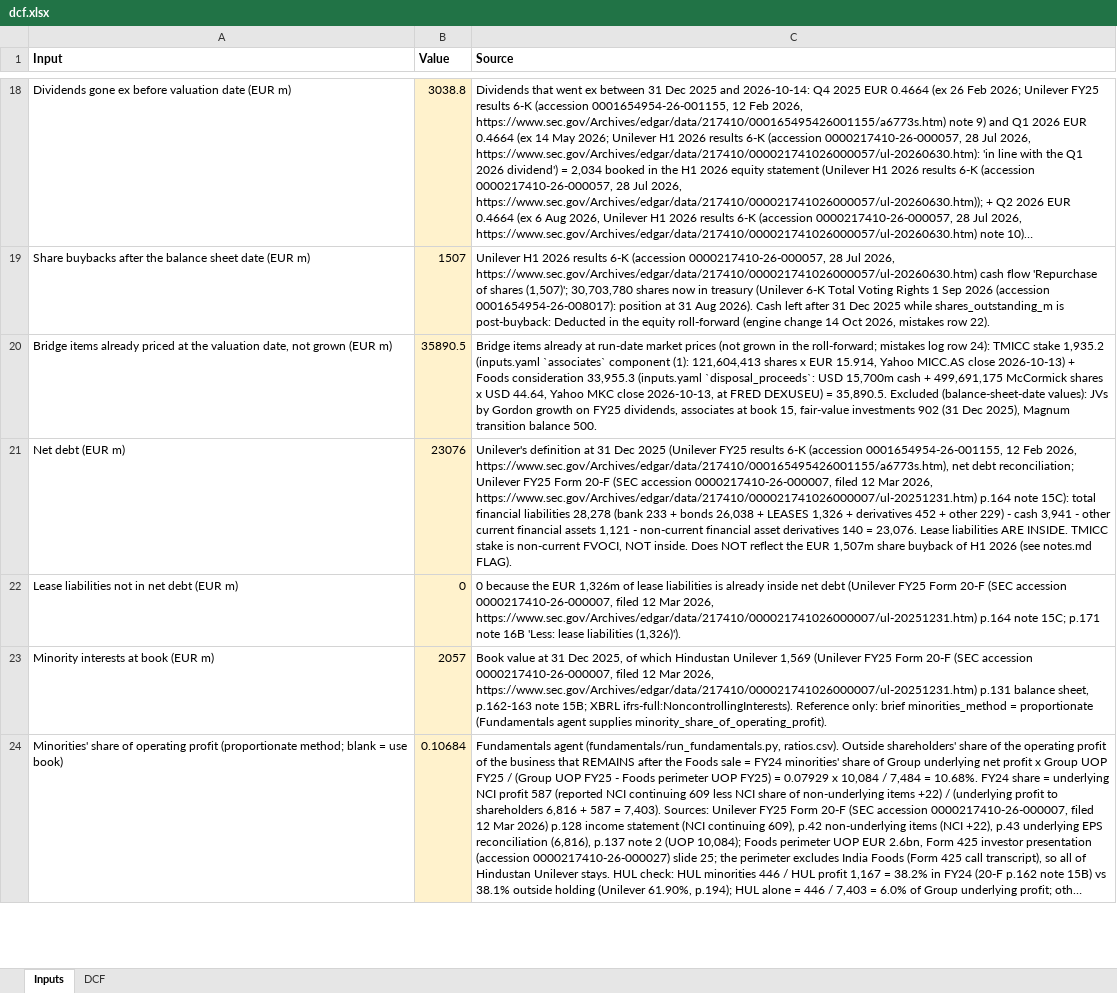
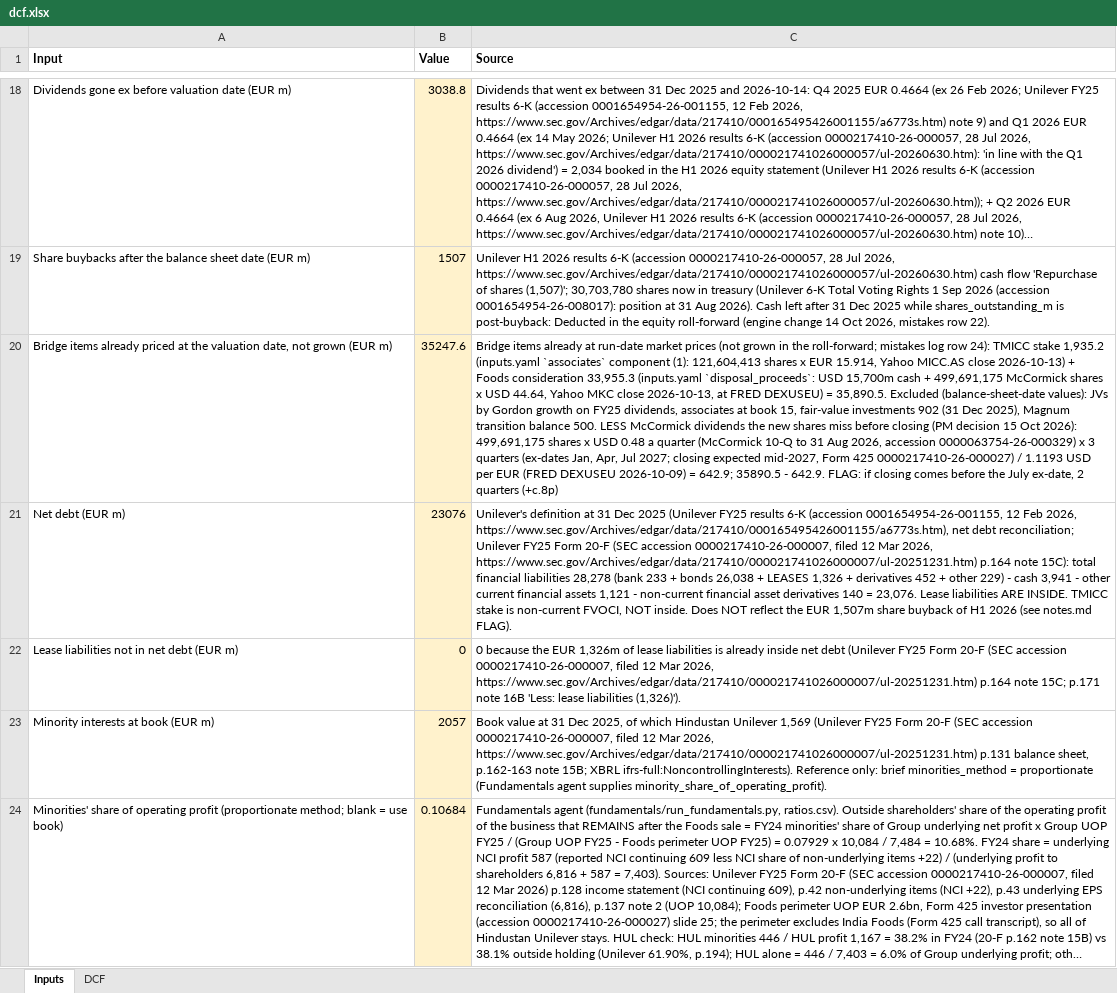
Before and after one commit to amandalombardo/AI-Equity-Research-, an Excel workbook: runs/ULVR/2026-10-14/valuation/dcf.xlsx, sheet Inputs, drawn as a sheet; only a part is shown, gaps mark what is left out; long unchanged cells end in …; values as stored, in another font and other column widths than the file's, no borders; the diff covers the shown part only; the diff names each change by its address in the sheet, - before the commit and + after, or states it on an @@ line.

```diff
--- a/runs/ULVR/2026-10-14/valuation/dcf.xlsx (sheet Inputs)
+++ b/runs/ULVR/2026-10-14/valuation/dcf.xlsx (sheet Inputs)
-B20 (Value): 35890.5
+B20 (Value): 35247.6
-C20 (Source): …balance 500.
+C20 (Source): …balance 500. LESS McCormick dividends the new shares miss before closing (PM decision 15 Oct 2026): 499,691,175 shares x USD 0.48 a quarter (McCormick 10-Q to 31 Aug 2026, accession 0000063754-26-000329) x 3 quarters (ex-dates Jan, Apr, Jul 2027; closing expected mid-2027, Form 425 0000217410-26-000027) / 1.1193 USD per EUR (FRED DEXUSEU 2026-10-09) = 642.9; 35890.5 - 642.9. FLAG: if closing comes before the July ex-date, 2 quarters (+c.8p)
```
Also changed, not shown: 5 edited cells elsewhere in this sheet, sheet DCF, 8 other files.
